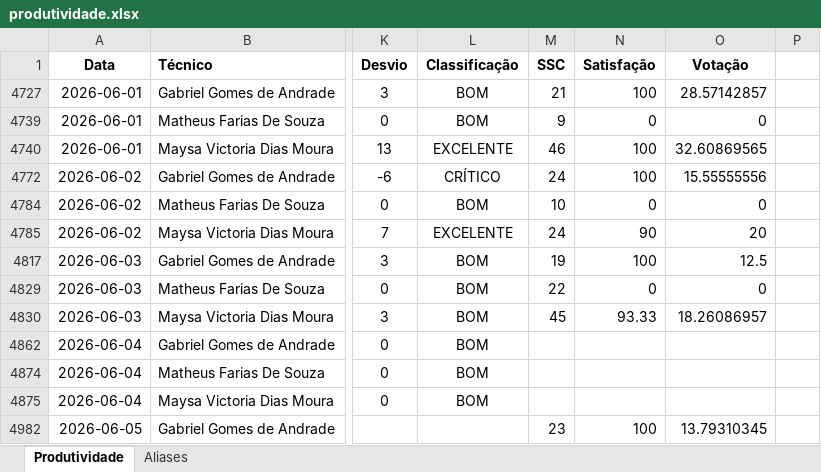
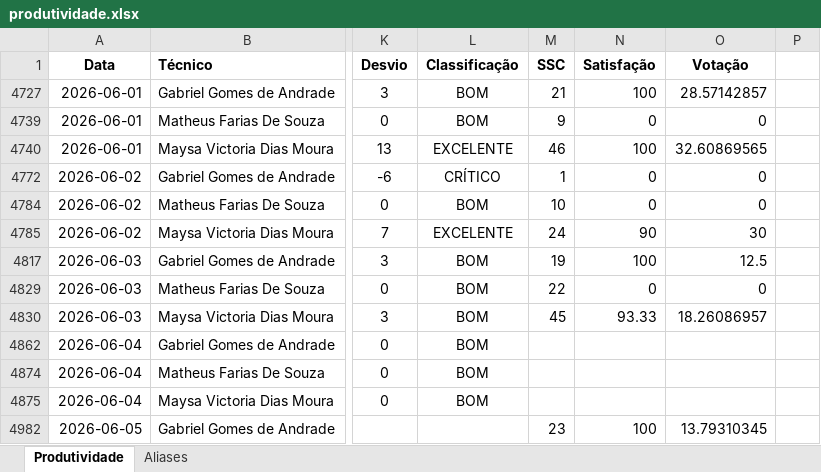
Before and after one commit to supervisaofolha-cmyk/painel-produtividade, an Excel workbook: produtividade.xlsx, sheet Produtividade, drawn as a sheet; only a part is shown, gaps mark what is left out; values as stored, in another font and other column widths than the file's, no borders; the diff names each change by its address in the sheet, - before the commit and + after, or states it on an @@ line.

```diff
--- a/produtividade.xlsx (sheet Produtividade)
+++ b/produtividade.xlsx (sheet Produtividade)
-M4772 (SSC): 24
+M4772 (SSC): 1
-N4772 (Satisfação): 100
+N4772 (Satisfação): 0
-O4772 (Votação): 15.55555556
+O4772 (Votação): 0
-O4785 (Votação): 20
+O4785 (Votação): 30
```
Also changed, not shown: hidden cells, produtividade_backup.xlsx.
